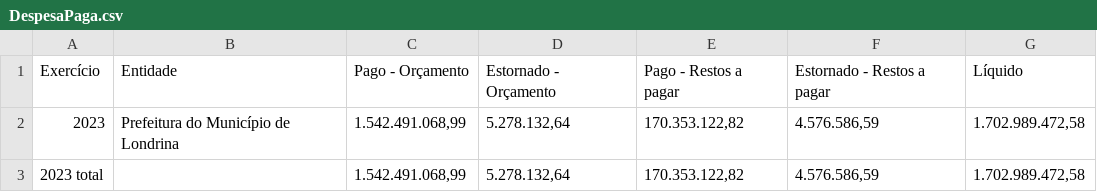
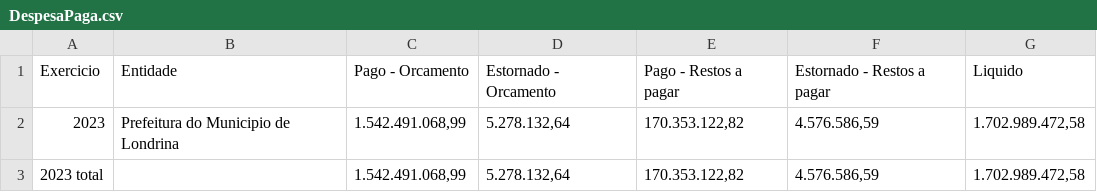
Before and after one commit to iKelvenAlca/Londrina2023-Dinamico, a CSV file: dados e analise/DespesaPaga.csv, drawn as a sheet; the diff names each change by its address in the sheet, - before the commit and + after, or states it on an @@ line.

```diff
--- a/dados e analise/DespesaPaga.csv
+++ b/dados e analise/DespesaPaga.csv
-A1: Exercício
+A1: Exercicio
-C1: Pago - Orçamento
+C1: Pago - Orcamento
-D1: Estornado - Orçamento
+D1: Estornado - Orcamento
-G1: Líquido
+G1: Liquido
-B2: Prefeitura do Município de Londrina
+B2: Prefeitura do Municipio de Londrina
```
Also changed, not shown: 7 other files.
